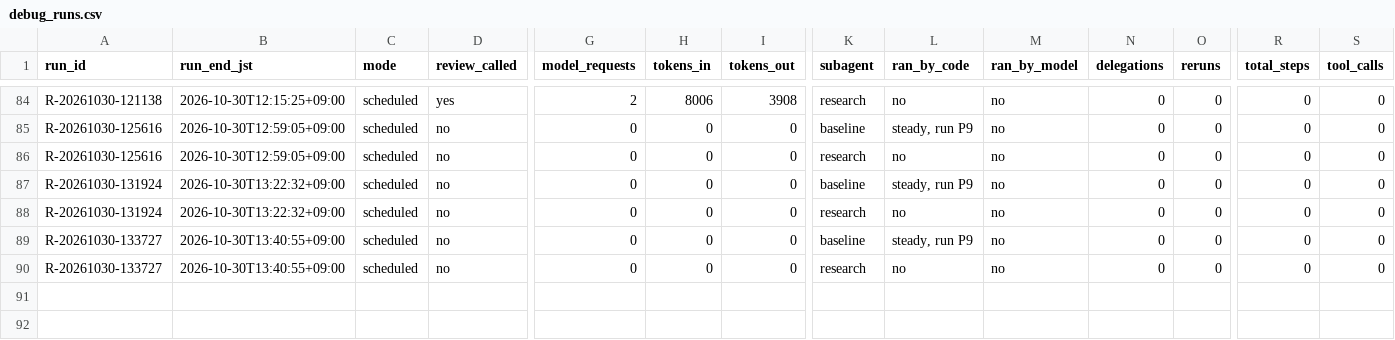
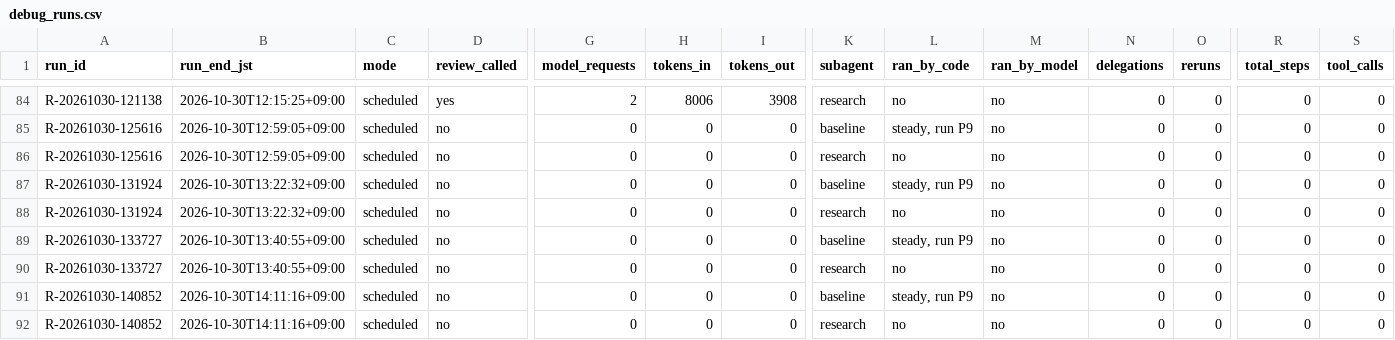
Before and after one commit to renishly/tsuchiya_holdings, a CSV file: v2/app/logs/debug_runs.csv, drawn as a sheet; only a part is shown, gaps mark what is left out; rows hold the shown columns only; the diff names each change by its address in the sheet, - before the commit and + after, or states it on an @@ line.

```diff
--- a/v2/app/logs/debug_runs.csv
+++ b/v2/app/logs/debug_runs.csv
+row 91: R-20261030-140852 | 2026-10-30T14:11:16+09:00 | scheduled | no | 0 | 0 | 0 | baseline | steady, run P9 | no | 0 | 0 | 0 | 0
+row 92: R-20261030-140852 | 2026-10-30T14:11:16+09:00 | scheduled | no | 0 | 0 | 0 | research | no | no | 0 | 0 | 0 | 0
```
Also changed, not shown: v2/app/data/Baseline Metrics.csv, v2/app/state/agent_warnings.csv, 19 other files.
